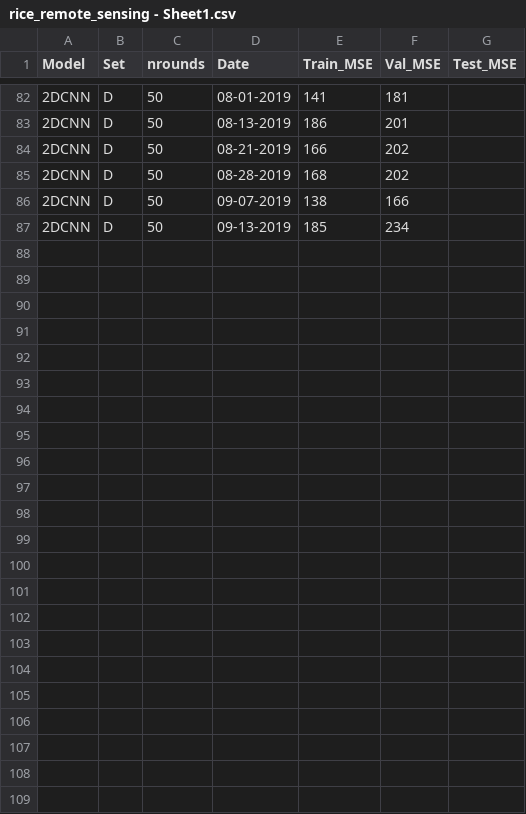
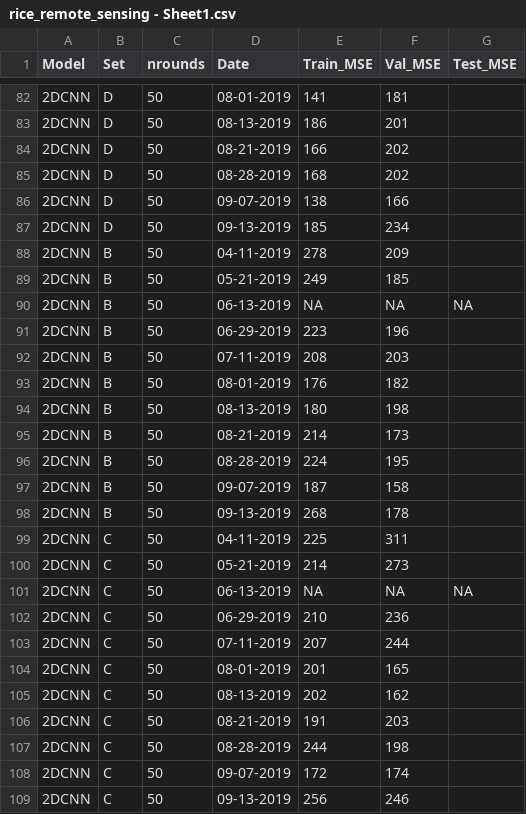
Before and after one commit to em-bellis/XASU_rice, a CSV file: Figures_for_MS/rice_remote_sensing - Sheet1.csv, drawn as a sheet; only a part is shown, gaps mark what is left out; the diff names each change by its address in the sheet, - before the commit and + after, or states it on an @@ line.

```diff
--- a/Figures_for_MS/rice_remote_sensing - Sheet1.csv
+++ b/Figures_for_MS/rice_remote_sensing - Sheet1.csv
+row 88: 2DCNN | B | 50 | 04-11-2019 | 278 | 209
+row 89: 2DCNN | B | 50 | 05-21-2019 | 249 | 185
+row 90: 2DCNN | B | 50 | 06-13-2019 | NA | NA | NA
+row 91: 2DCNN | B | 50 | 06-29-2019 | 223 | 196
+row 92: 2DCNN | B | 50 | 07-11-2019 | 208 | 203
+row 93: 2DCNN | B | 50 | 08-01-2019 | 176 | 182
+row 94: 2DCNN | B | 50 | 08-13-2019 | 180 | 198
+row 95: 2DCNN | B | 50 | 08-21-2019 | 214 | 173
+row 96: 2DCNN | B | 50 | 08-28-2019 | 224 | 195
+row 97: 2DCNN | B | 50 | 09-07-2019 | 187 | 158
+row 98: 2DCNN | B | 50 | 09-13-2019 | 268 | 178
+row 99: 2DCNN | C | 50 | 04-11-2019 | 225 | 311
+row 100: 2DCNN | C | 50 | 05-21-2019 | 214 | 273
+row 101: 2DCNN | C | 50 | 06-13-2019 | NA | NA | NA
+row 102: 2DCNN | C | 50 | 06-29-2019 | 210 | 236
+row 103: 2DCNN | C | 50 | 07-11-2019 | 207 | 244
+row 104: 2DCNN | C | 50 | 08-01-2019 | 201 | 165
+row 105: 2DCNN | C | 50 | 08-13-2019 | 202 | 162
+row 106: 2DCNN | C | 50 | 08-21-2019 | 191 | 203
+row 107: 2DCNN | C | 50 | 08-28-2019 | 244 | 198
+row 108: 2DCNN | C | 50 | 09-07-2019 | 172 | 174
+row 109: 2DCNN | C | 50 | 09-13-2019 | 256 | 246
```
Also changed, not shown: 3 other files.
